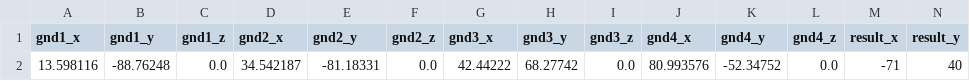
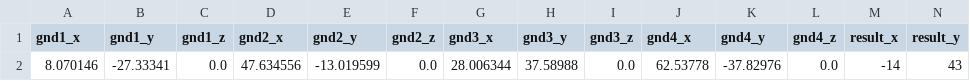
Before and after one commit to YonseiDailyLab/DL-Wireless-AP-Optimise-Using-BlockageAware, a CSV file: data/data.csv, drawn as a sheet; only a part is shown; removed rows and columns are numbered as before the commit, all else as after; rows hold the shown columns only; the diff names each change by its address in the sheet, - before the commit and + after, or states it on an @@ line.

```diff
--- a/data/data.csv
+++ b/data/data.csv
-row 2: 13.598116 | -88.76248 | 0.0 | 34.542187 | -81.18331 | 0.0 | 42.44222 | 68.27742 | 0.0 | 80.993576 | -52.34752 | 0.0 | -71 | 40
+row 2: 8.070146 | -27.33341 | 0.0 | 47.634556 | -13.019599 | 0.0 | 28.006344 | 37.58988 | 0.0 | 62.53778 | -37.82976 | 0.0 | -14 | 43
```
Also changed, not shown: 6 other files.
